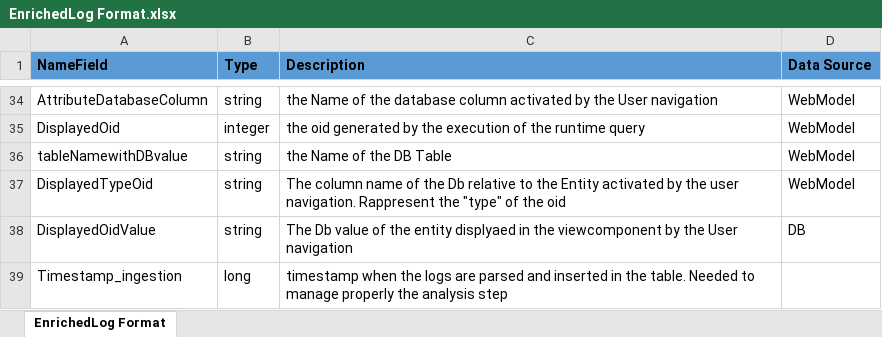
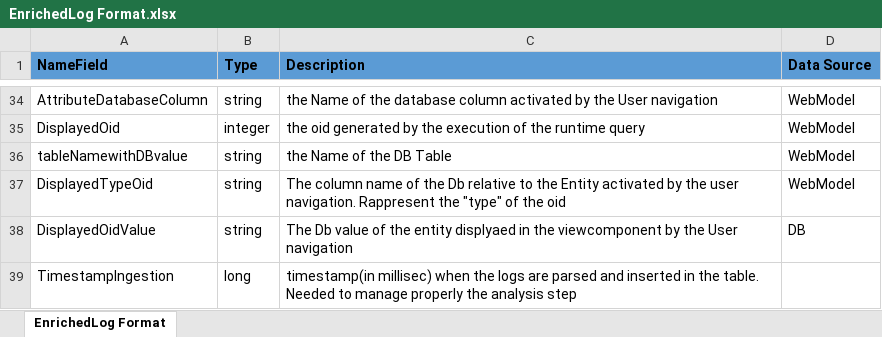
Before and after one commit to thanaskoka/WebAnalytics, an Excel workbook: SparkApplication/EnrichedLog Format.xlsx, sheet EnrichedLog Format, drawn as a sheet; only a part is shown, gaps mark what is left out; values as stored, in another font and other column widths than the file's, no borders; the diff names each change by its address in the sheet, - before the commit and + after, or states it on an @@ line.

```diff
--- a/SparkApplication/EnrichedLog Format.xlsx (sheet EnrichedLog Format)
+++ b/SparkApplication/EnrichedLog Format.xlsx (sheet EnrichedLog Format)
-A39 (NameField): Timestamp_ingestion
+A39 (NameField): TimestampIngestion
-C39 (Description): timestamp when the…
+C39 (Description): timestamp(in millisec) when the…
```
Also changed, not shown: 1 other file.
